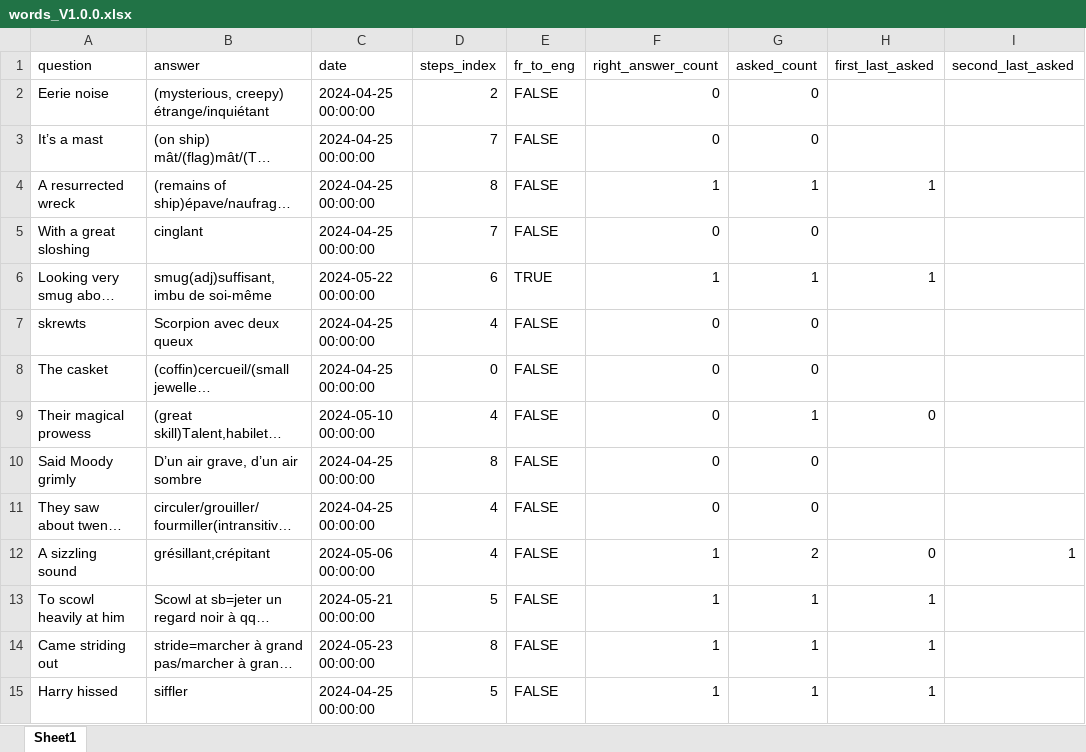
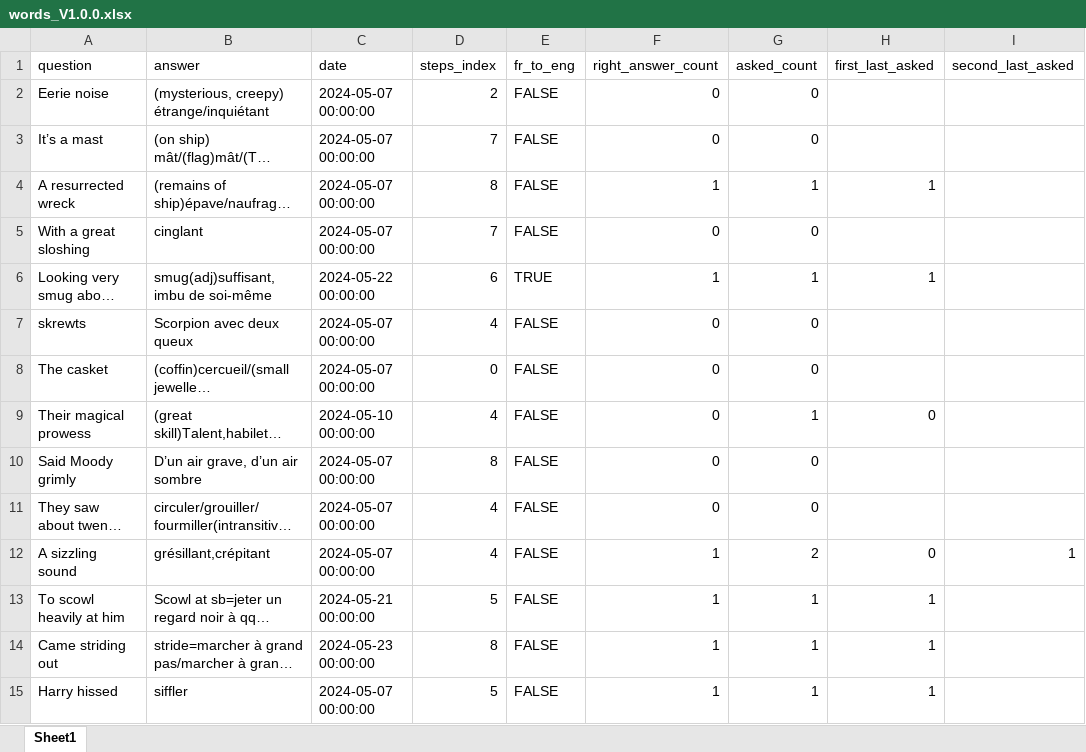
Before and after one commit to garou404/Voc_exam, an Excel workbook: time_spacing/words/words_V1.0.0.xlsx, sheet Sheet1, drawn as a sheet; only a part is shown; long unchanged cells end in …; values as stored, in another font and other column widths than the file's, no cell formats; the diff covers the shown part only; the diff names each change by its address in the sheet, - before the commit and + after, or states it on an @@ line.

```diff
--- a/time_spacing/words/words_V1.0.0.xlsx (sheet Sheet1)
+++ b/time_spacing/words/words_V1.0.0.xlsx (sheet Sheet1)
-C2:C5 (date): 2024-04-25 00:00:00
+C2:C5 (date): 2024-05-07 00:00:00
-C7:C8 (date): 2024-04-25 00:00:00
+C7:C8 (date): 2024-05-07 00:00:00
-C10:C11 (date): 2024-04-25 00:00:00
+C10:C11 (date): 2024-05-07 00:00:00
-C12 (date): 2024-05-06 00:00:00
+C12 (date): 2024-05-07 00:00:00
-C15 (date): 2024-04-25 00:00:00
+C15 (date): 2024-05-07 00:00:00
```
Also changed, not shown: 2 removed rows and 434 edited cells elsewhere in this sheet, cell formats, 1 other file.
